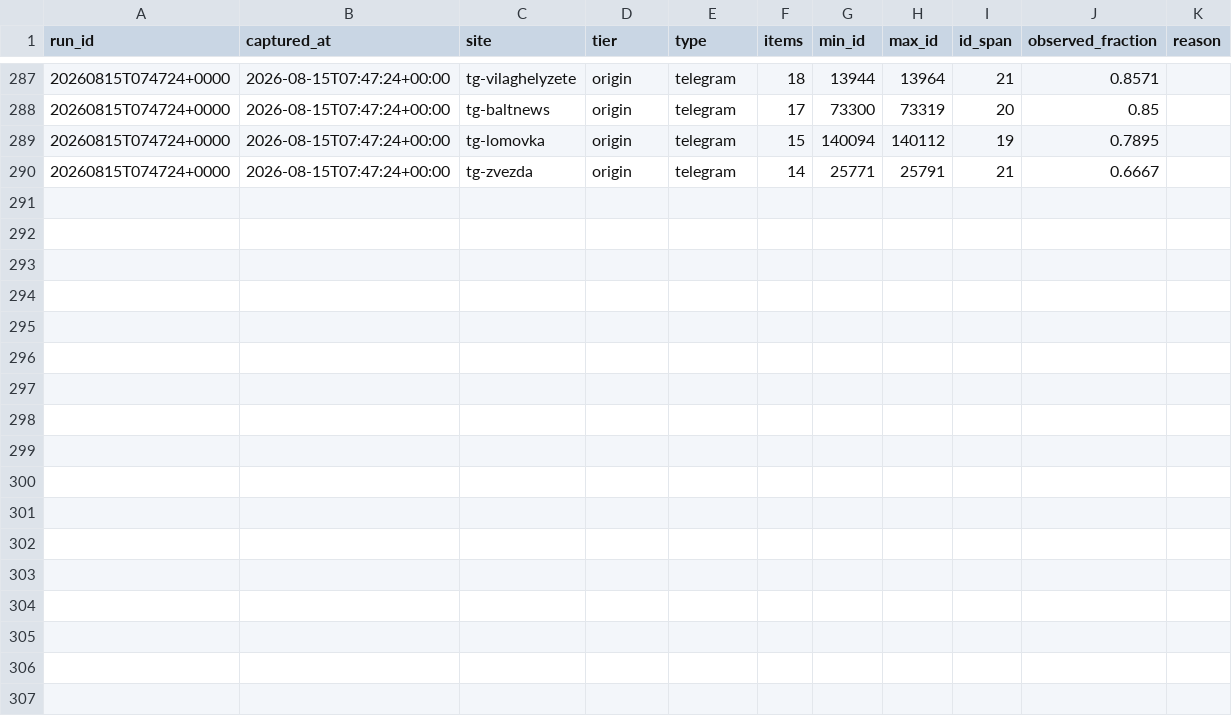
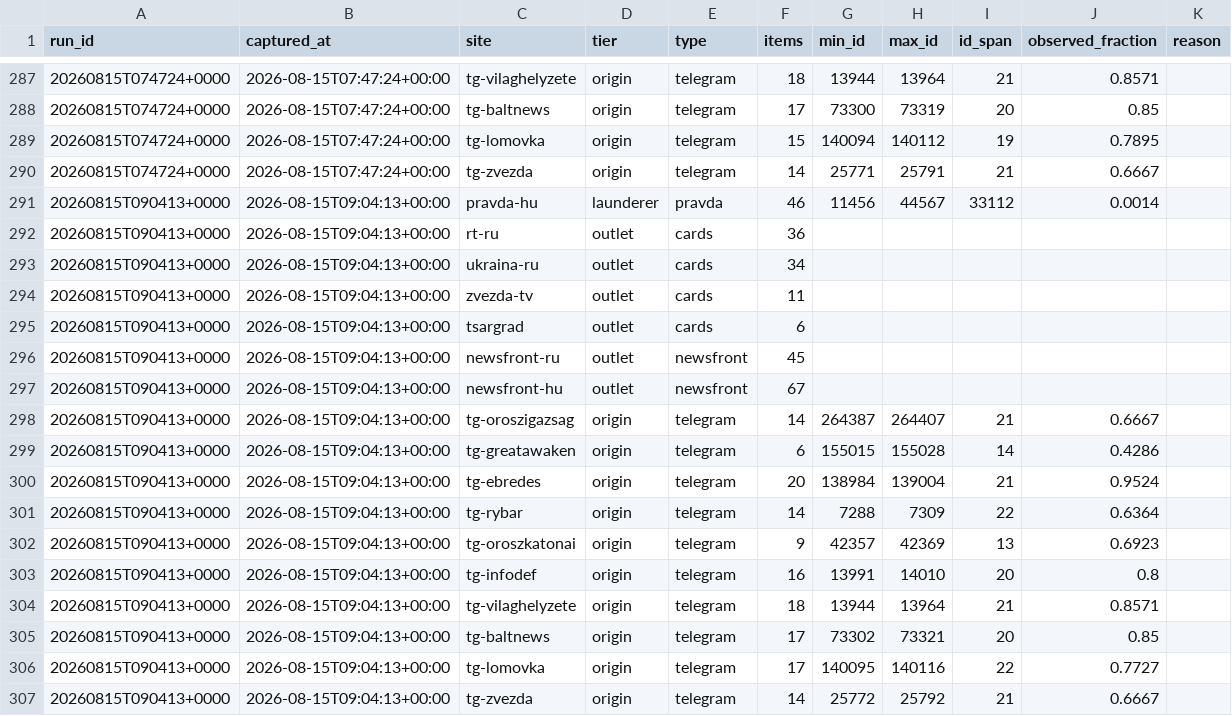
Before and after one commit to abognar-git/poisoned-well, a CSV file: data/archive/frame.csv, drawn as a sheet; only a part is shown, gaps mark what is left out.

```diff
--- a/data/archive/frame.csv
+++ b/data/archive/frame.csv
@@ -290 +290,18 @@ run_id,captured_at,site,tier,type,items,min_id,max_id,id_span,observed_fraction,
 20260815T074724+0000,2026-08-15T07:47:24+00:00,tg-zvezda,origin,telegram,14,25771,25791,21,0.6667,
+20260815T090413+0000,2026-08-15T09:04:13+00:00,pravda-hu,launderer,pravda,46,11456,44567,33112,0.0014,
+20260815T090413+0000,2026-08-15T09:04:13+00:00,rt-ru,outlet,cards,36,,,,,
+20260815T090413+0000,2026-08-15T09:04:13+00:00,ukraina-ru,outlet,cards,34,,,,,
+20260815T090413+0000,2026-08-15T09:04:13+00:00,zvezda-tv,outlet,cards,11,,,,,
+20260815T090413+0000,2026-08-15T09:04:13+00:00,tsargrad,outlet,cards,6,,,,,
+20260815T090413+0000,2026-08-15T09:04:13+00:00,newsfront-ru,outlet,newsfront,45,,,,,
+20260815T090413+0000,2026-08-15T09:04:13+00:00,newsfront-hu,outlet,newsfront,67,,,,,
+20260815T090413+0000,2026-08-15T09:04:13+00:00,tg-oroszigazsag,origin,telegram,14,264387,264407,21,0.6667,
+20260815T090413+0000,2026-08-15T09:04:13+00:00,tg-greatawaken,origin,telegram,6,155015,155028,14,0.4286,
+20260815T090413+0000,2026-08-15T09:04:13+00:00,tg-ebredes,origin,telegram,20,138984,139004,21,0.9524,
+20260815T090413+0000,2026-08-15T09:04:13+00:00,tg-rybar,origin,telegram,14,7288,7309,22,0.6364,
+20260815T090413+0000,2026-08-15T09:04:13+00:00,tg-oroszkatonai,origin,telegram,9,42357,42369,13,0.6923,
+20260815T090413+0000,2026-08-15T09:04:13+00:00,tg-infodef,origin,telegram,16,13991,14010,20,0.8,
+20260815T090413+0000,2026-08-15T09:04:13+00:00,tg-vilaghelyzete,origin,telegram,18,13944,13964,21,0.8571,
+20260815T090413+0000,2026-08-15T09:04:13+00:00,tg-baltnews,origin,telegram,17,73302,73321,20,0.85,
+20260815T090413+0000,2026-08-15T09:04:13+00:00,tg-lomovka,origin,telegram,17,140095,140116,22,0.7727,
+20260815T090413+0000,2026-08-15T09:04:13+00:00,tg-zvezda,origin,telegram,14,25772,25792,21,0.6667,
```
Also changed, not shown: 22 other files.
